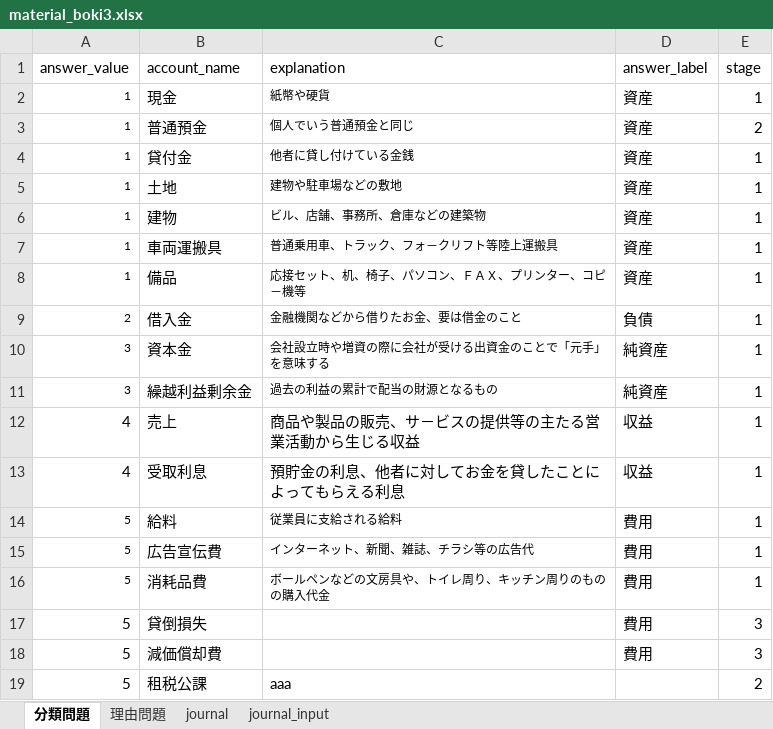
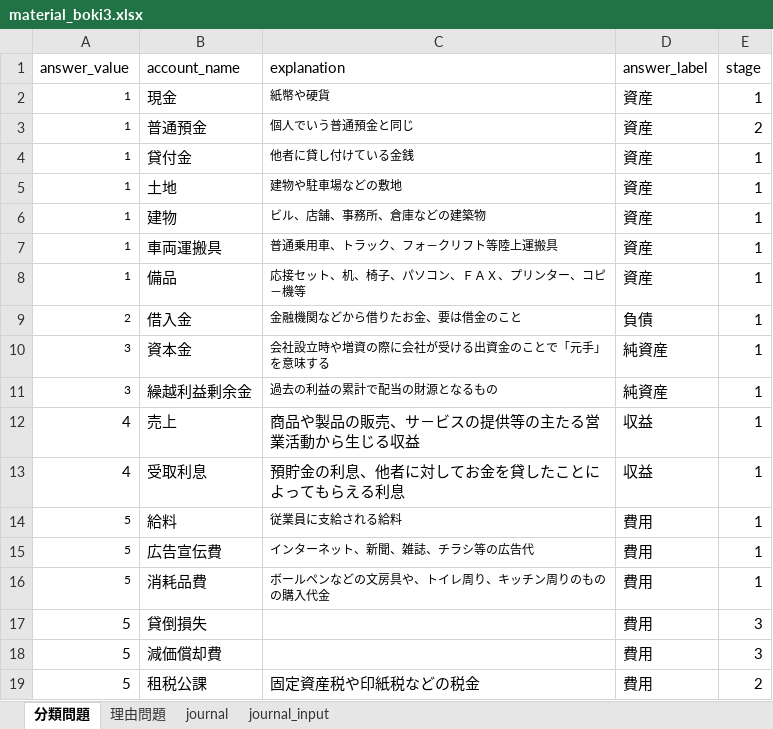
Before and after one commit to torajonosuke/bokiapp, an Excel workbook: material_boki3.xlsx, sheet 分類問題, drawn as a sheet; values as stored, in another font and other column widths than the file's, no borders; the diff names each change by its address in the sheet, - before the commit and + after, or states it on an @@ line.

Commit message:
Update material_boki3.xlsx

```diff
--- a/material_boki3.xlsx (sheet 分類問題)
+++ b/material_boki3.xlsx (sheet 分類問題)
-C19 (explanation): aaa
+C19 (explanation): 固定資産税や印紙税などの税金
-D19 (answer_label): (empty)
+D19 (answer_label): 費用
```
